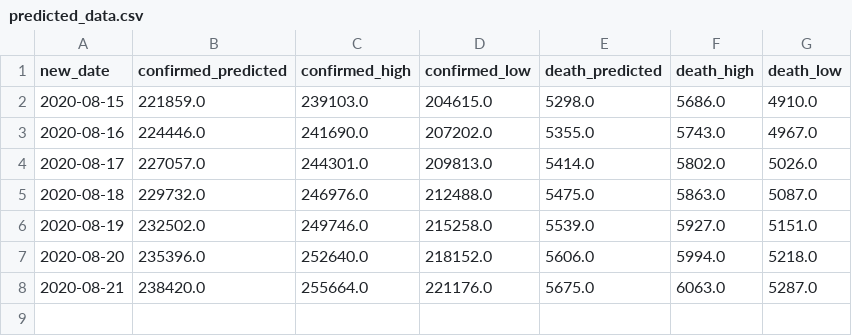
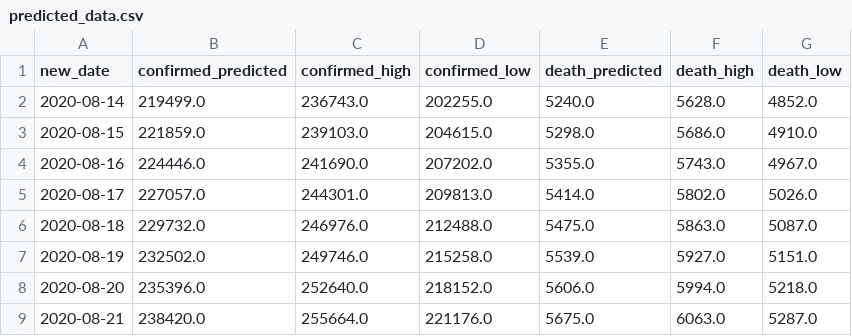
Before and after one commit to wujj0326/COVID_Risk_Competition, a CSV file: Data/predicted_data.csv, drawn as a sheet.

Commit message:
8days

```diff
--- a/Data/predicted_data.csv
+++ b/Data/predicted_data.csv
@@ -1,2 +1,3 @@
 new_date,confirmed_predicted,confirmed_high,confirmed_low,death_predicted,death_high,death_low
+2020-08-14,219499.0,236743.0,202255.0,5240.0,5628.0,4852.0
 2020-08-15,221859.0,239103.0,204615.0,5298.0,5686.0,4910.0
```
